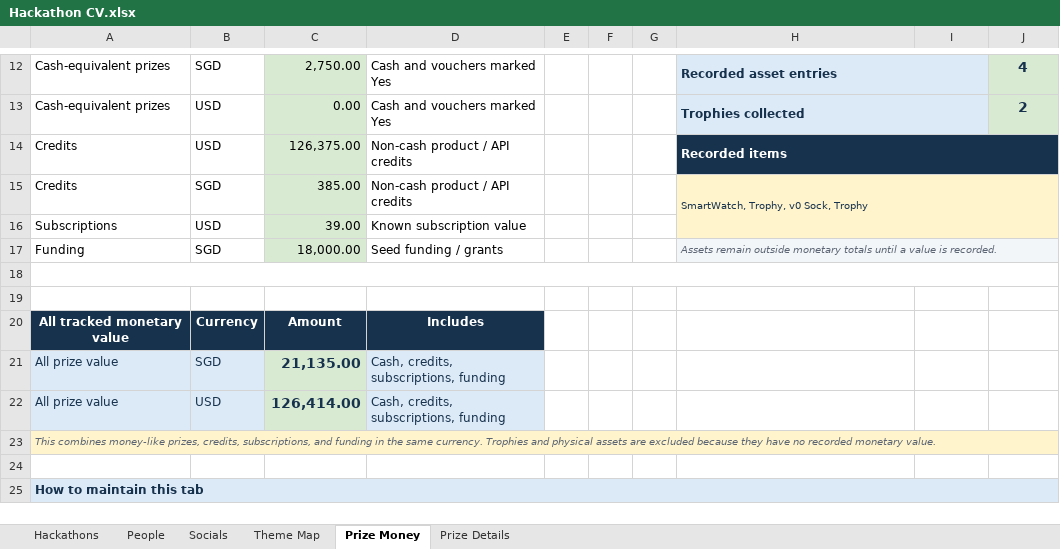
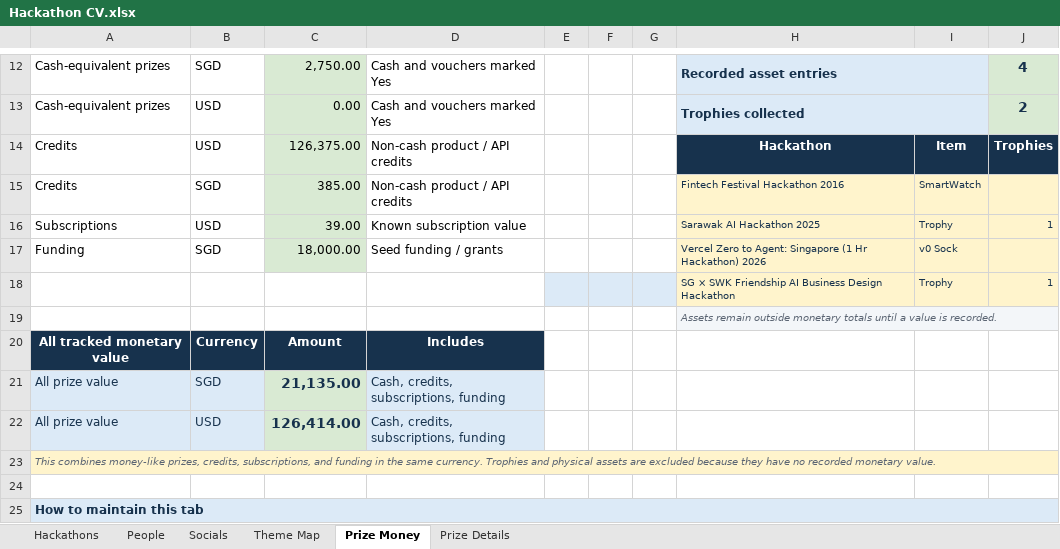
Before and after one commit to sayyidkhan/the100hackathoner, an Excel workbook: data/Hackathon CV.xlsx, sheet Prize Money, drawn as a sheet; only a part is shown, gaps mark what is left out; values as stored, in another font and other column widths than the file's, no borders; removed rows and columns are numbered as before the commit, all else as after; the diff names each change by its address in the sheet, - before the commit and + after, or states it on an @@ line.

Commit message:
Itemize hackathon assets in prize summary

```diff
--- a/data/Hackathon CV.xlsx (sheet Prize Money)
+++ b/data/Hackathon CV.xlsx (sheet Prize Money)
-H14: Recorded items
+H14: Hackathon
-H14 alignment: left
+H14 alignment: center
-H14:J14 merged
-I14: (empty)
+I14: Item
-J14: (empty)
+J14: Trophies
-H15: SmartWatch, Trophy, v0 Sock, Trophy
+H15: Fintech Festival Hackathon 2016
-H15:J16 merged
-I15: (empty)
+I15: SmartWatch
-H16: (empty)
+H16: Sarawak AI Hackathon 2025
-I16: (empty)
+I16: Trophy
-J16: (empty)
+J16: 1
-H17: Assets remain outside monetary totals until a value is recorded.
+H17: Vercel Zero to Agent: Singapore (1 Hr Hackathon) 2026
-H17:J17 fill: #F3F6F9
+H17:J17 fill: #FFF4CC
@@ H17 italic: on → off, text colour: #5B6573 → #17324D @@
-H17:J17 merged
-I17: (empty)
+I17: v0 Sock
-A18:J18 merged
-row 18: (empty)
+row 18:  |  |  |  |  |  |  | SG × SWK Friendship AI Business Design Hackathon | Trophy | 1
-H18:J18 fill: #DCEAF7
+H18:J18 fill: #FFF4CC
-H19: (empty)
+H19: Assets remain outside monetary totals until a value is recorded.
-H19:J19 fill: none
+H19:J19 fill: #F3F6F9
+H19:J19 merged
```
Also changed, not shown: formulas that keep their value.
